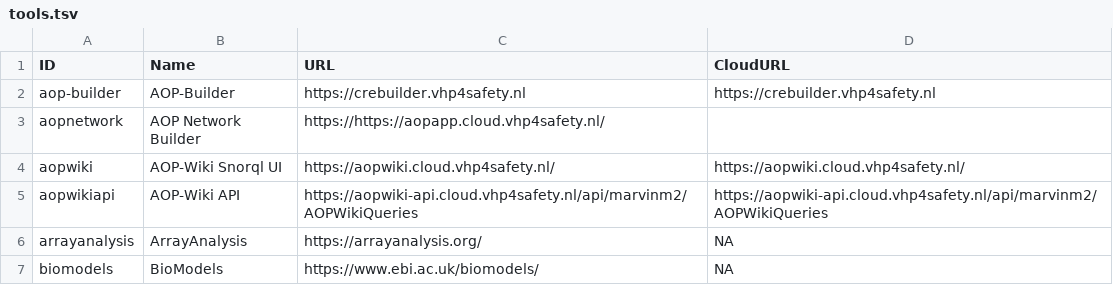
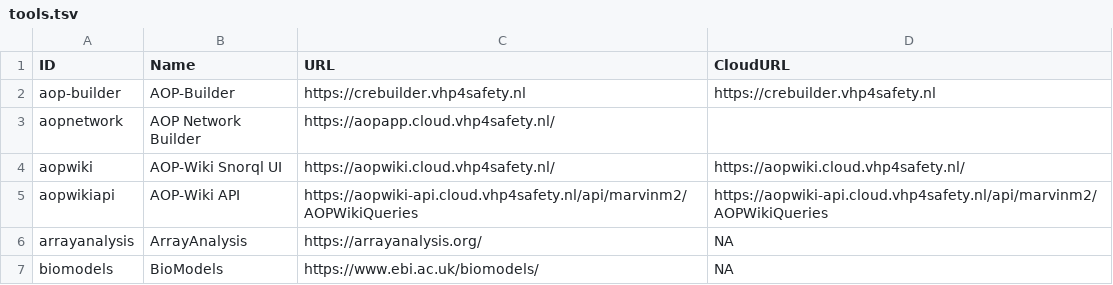
Before and after one commit to VHP4Safety/cloud, a TSV file: docs/tools.tsv, drawn as a sheet; only a part is shown.

```diff
--- a/docs/tools.tsv
+++ b/docs/tools.tsv
@@ -2,3 +2,3 @@ ID	Name	URL	CloudURL
 aop-builder	AOP-Builder	https://crebuilder.vhp4safety.nl	https://crebuilder.vhp4safety.nl
-aopnetwork	AOP Network Builder	https://https://aopapp.cloud.vhp4safety.nl/	
+aopnetwork	AOP Network Builder	https://aopapp.cloud.vhp4safety.nl/	
 aopwiki	AOP-Wiki Snorql UI	https://aopwiki.cloud.vhp4safety.nl/	https://aopwiki.cloud.vhp4safety.nl/
```
Also changed, not shown: 3 other files.
